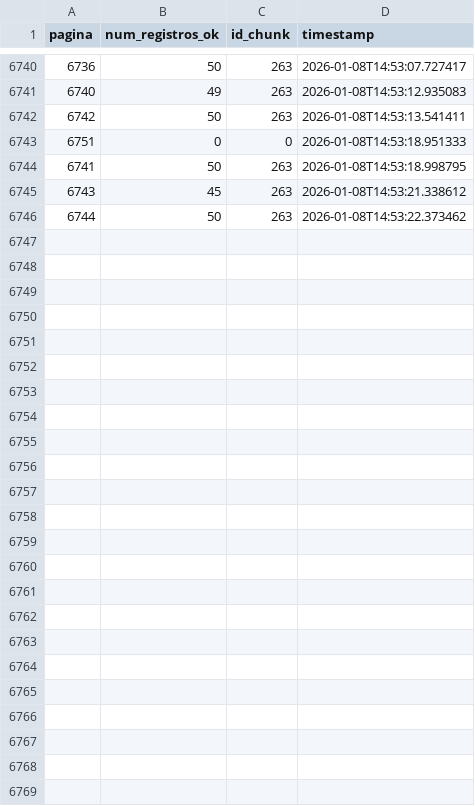
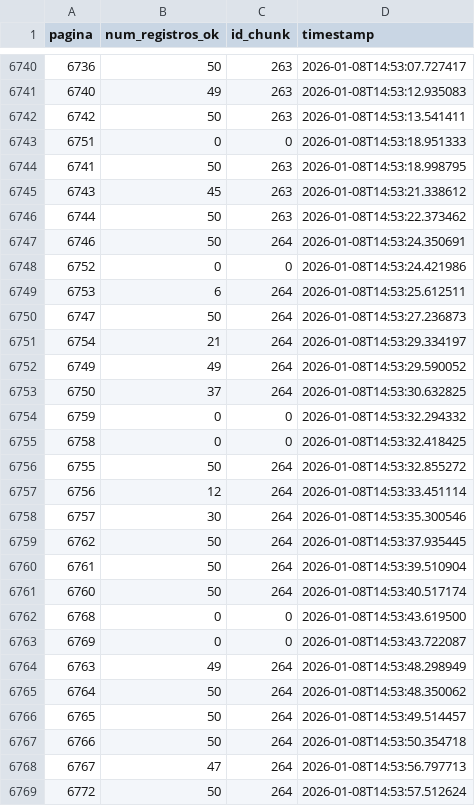
Before and after one commit to carlex22/ParaAi, a CSV file: 2025_paginas_status.csv, drawn as a sheet; only a part is shown, gaps mark what is left out; the diff names each change by its address in the sheet, - before the commit and + after, or states it on an @@ line.

Commit message:
DATA: Adiciona chunk de dados 264

```diff
--- a/2025_paginas_status.csv
+++ b/2025_paginas_status.csv
+row 6747: 6746 | 50 | 264 | 2026-01-08T14:53:24.350691
+row 6748: 6752 | 0 | 0 | 2026-01-08T14:53:24.421986
+row 6749: 6753 | 6 | 264 | 2026-01-08T14:53:25.612511
+row 6750: 6747 | 50 | 264 | 2026-01-08T14:53:27.236873
+row 6751: 6754 | 21 | 264 | 2026-01-08T14:53:29.334197
+row 6752: 6749 | 49 | 264 | 2026-01-08T14:53:29.590052
+row 6753: 6750 | 37 | 264 | 2026-01-08T14:53:30.632825
+row 6754: 6759 | 0 | 0 | 2026-01-08T14:53:32.294332
+row 6755: 6758 | 0 | 0 | 2026-01-08T14:53:32.418425
+row 6756: 6755 | 50 | 264 | 2026-01-08T14:53:32.855272
+row 6757: 6756 | 12 | 264 | 2026-01-08T14:53:33.451114
+row 6758: 6757 | 30 | 264 | 2026-01-08T14:53:35.300546
+row 6759: 6762 | 50 | 264 | 2026-01-08T14:53:37.935445
+row 6760: 6761 | 50 | 264 | 2026-01-08T14:53:39.510904
+row 6761: 6760 | 50 | 264 | 2026-01-08T14:53:40.517174
+row 6762: 6768 | 0 | 0 | 2026-01-08T14:53:43.619500
+row 6763: 6769 | 0 | 0 | 2026-01-08T14:53:43.722087
+row 6764: 6763 | 49 | 264 | 2026-01-08T14:53:48.298949
+row 6765: 6764 | 50 | 264 | 2026-01-08T14:53:48.350062
+row 6766: 6765 | 50 | 264 | 2026-01-08T14:53:49.514457
+row 6767: 6766 | 50 | 264 | 2026-01-08T14:53:50.354718
+row 6768: 6767 | 47 | 264 | 2026-01-08T14:53:56.797713
+row 6769: 6772 | 50 | 264 | 2026-01-08T14:53:57.512624
```
Also changed, not shown: 1 other file.
